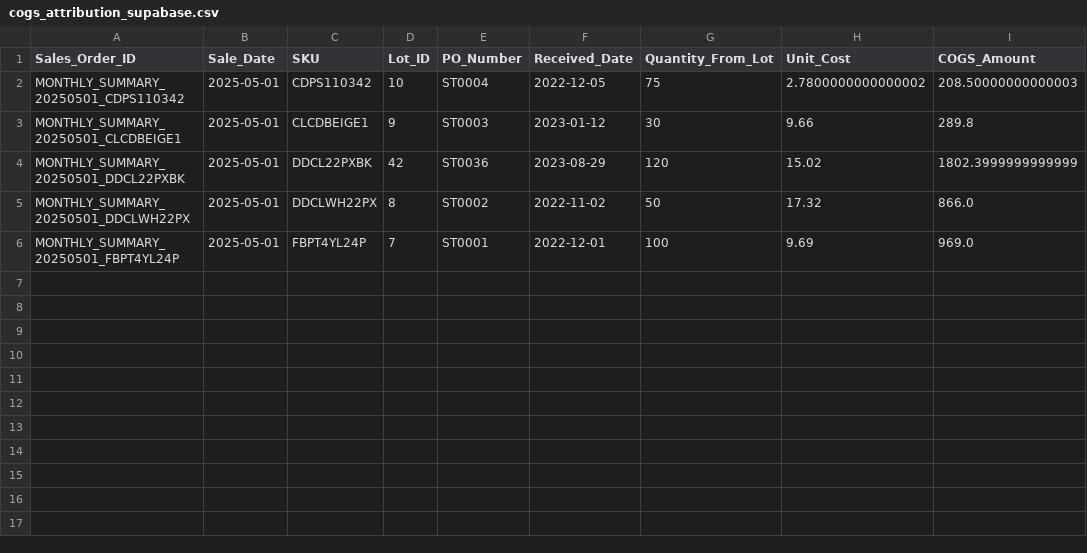
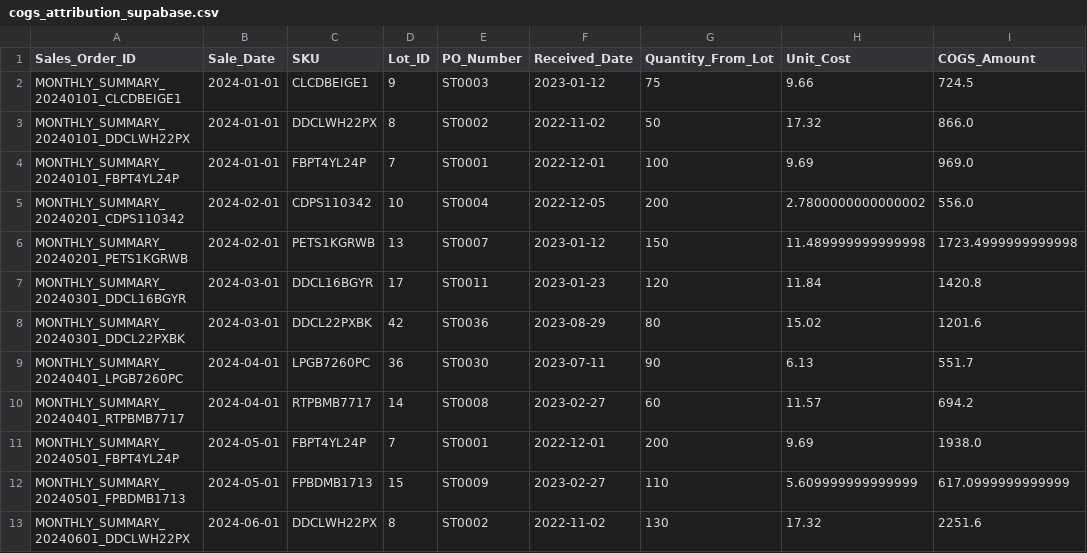
Before and after one commit to jeffreydebolt/fifo-inventory-system, a CSV file: fifo_test_outputs/cogs_attribution_supabase.csv, drawn as a sheet.

```diff
--- a/fifo_test_outputs/cogs_attribution_supabase.csv
+++ b/fifo_test_outputs/cogs_attribution_supabase.csv
@@ -1,6 +1,13 @@
 Sales_Order_ID,Sale_Date,SKU,Lot_ID,PO_Number,Received_Date,Quantity_From_Lot,Unit_Cost,COGS_Amount
-MONTHLY_SUMMARY_20250501_CDPS110342,2025-05-01,CDPS110342,10,ST0004,2022-12-05,75,2.7800000000000002,208.50000000000003
-MONTHLY_SUMMARY_20250501_CLCDBEIGE1,2025-05-01,CLCDBEIGE1,9,ST0003,2023-01-12,30,9.66,289.8
-MONTHLY_SUMMARY_20250501_DDCL22PXBK,2025-05-01,DDCL22PXBK,42,ST0036,2023-08-29,120,15.02,1802.3999999999999
-MONTHLY_SUMMARY_20250501_DDCLWH22PX,2025-05-01,DDCLWH22PX,8,ST0002,2022-11-02,50,17.32,866.0
-MONTHLY_SUMMARY_20250501_FBPT4YL24P,2025-05-01,FBPT4YL24P,7,ST0001,2022-12-01,100,9.69,969.0
+MONTHLY_SUMMARY_20240101_CLCDBEIGE1,2024-01-01,CLCDBEIGE1,9,ST0003,2023-01-12,75,9.66,724.5
+MONTHLY_SUMMARY_20240101_DDCLWH22PX,2024-01-01,DDCLWH22PX,8,ST0002,2022-11-02,50,17.32,866.0
+MONTHLY_SUMMARY_20240101_FBPT4YL24P,2024-01-01,FBPT4YL24P,7,ST0001,2022-12-01,100,9.69,969.0
+MONTHLY_SUMMARY_20240201_CDPS110342,2024-02-01,CDPS110342,10,ST0004,2022-12-05,200,2.7800000000000002,556.0
+MONTHLY_SUMMARY_20240201_PETS1KGRWB,2024-02-01,PETS1KGRWB,13,ST0007,2023-01-12,150,11.489999999999998,1723.4999999999998
+MONTHLY_SUMMARY_20240301_DDCL16BGYR,2024-03-01,DDCL16BGYR,17,ST0011,2023-01-23,120,11.84,1420.8
+MONTHLY_SUMMARY_20240301_DDCL22PXBK,2024-03-01,DDCL22PXBK,42,ST0036,2023-08-29,80,15.02,1201.6
+MONTHLY_SUMMARY_20240401_LPGB7260PC,2024-04-01,LPGB7260PC,36,ST0030,2023-07-11,90,6.13,551.7
+MONTHLY_SUMMARY_20240401_RTPBMB7717,2024-04-01,RTPBMB7717,14,ST0008,2023-02-27,60,11.57,694.2
+MONTHLY_SUMMARY_20240501_FBPT4YL24P,2024-05-01,FBPT4YL24P,7,ST0001,2022-12-01,200,9.69,1938.0
+MONTHLY_SUMMARY_20240501_FPBDMB1713,2024-05-01,FPBDMB1713,15,ST0009,2023-02-27,110,5.609999999999999,617.0999999999999
+MONTHLY_SUMMARY_20240601_DDCLWH22PX,2024-06-01,DDCLWH22PX,8,ST0002,2022-11-02,130,17.32,2251.6
```
Also changed, not shown: fifo_test_outputs/cogs_summary_supabase.csv, sales_data.csv, 20 other files.
